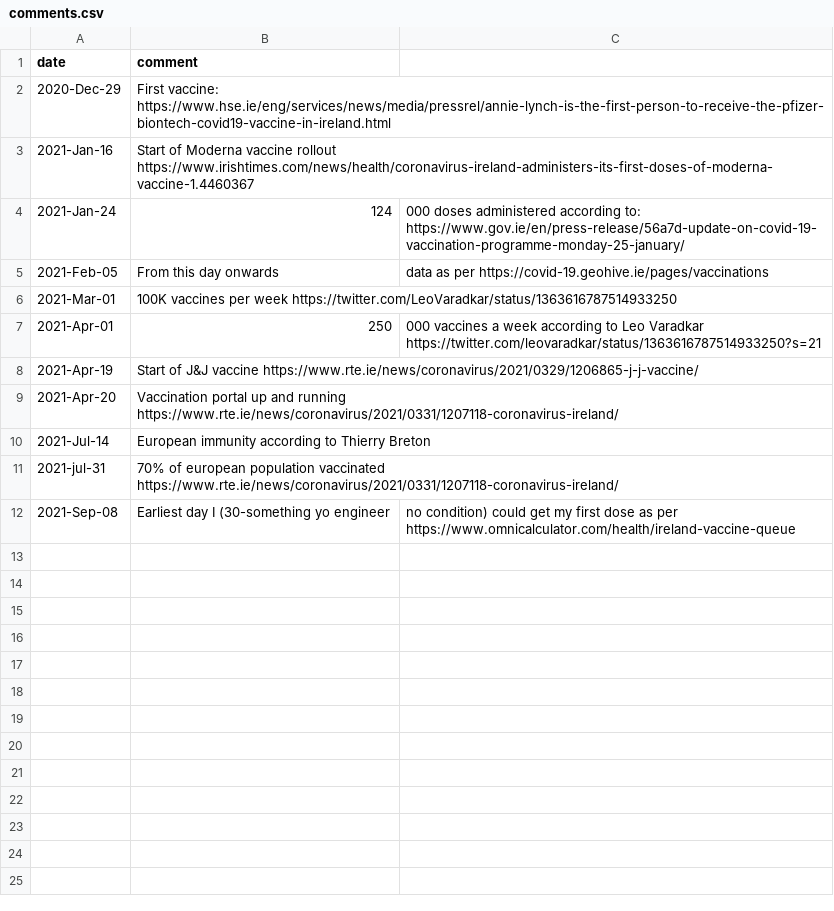
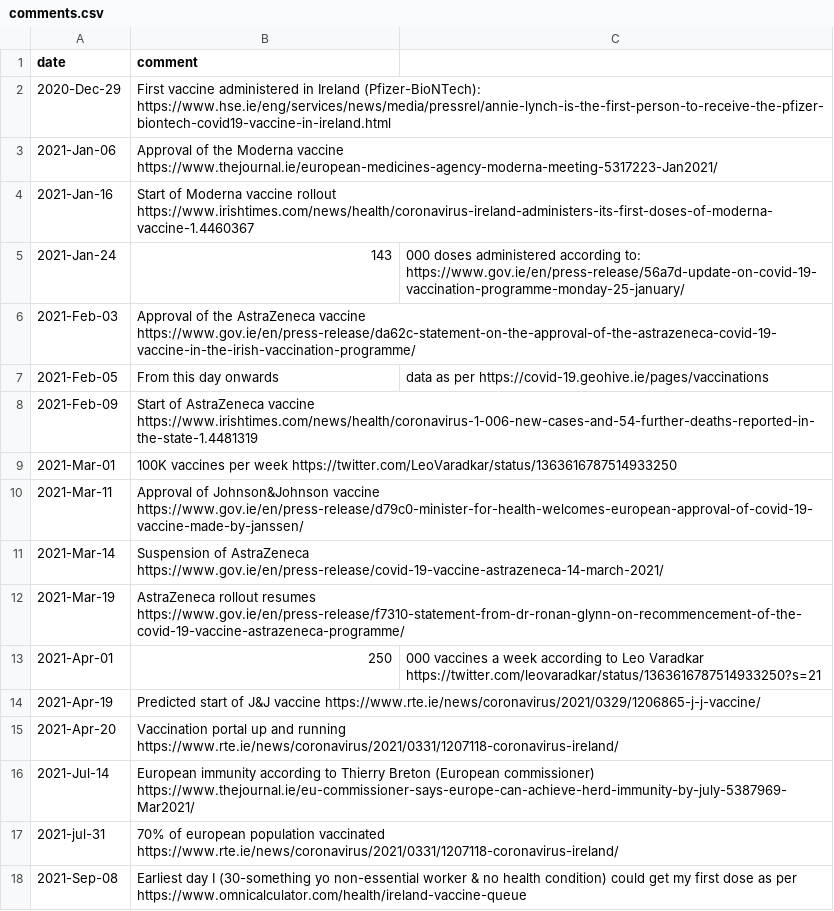
Before and after one commit to plallin/coviz, a CSV file: data-sources/comments.csv, drawn as a sheet.

Commit message:
updated data sources

```diff
--- a/data-sources/comments.csv
+++ b/data-sources/comments.csv
@@ -1,12 +1,18 @@
 date,comment
-2020-Dec-29,First vaccine: https://www.hse.ie/eng/services/news/media/pressrel/annie-lynch-is-the-first-person-to-receive-the-pfizer-biontech-covid19-vaccine-in-ireland.html
+2020-Dec-29,First vaccine administered in Ireland (Pfizer-BioNTech): https://www.hse.ie/eng/services/news/media/pressrel/annie-lynch-is-the-first-person-to-receive-the-pfizer-biontech-covid19-vaccine-in-ireland.html
+2021-Jan-06,Approval of the Moderna vaccine https://www.thejournal.ie/european-medicines-agency-moderna-meeting-5317223-Jan2021/
 2021-Jan-16,Start of Moderna vaccine rollout https://www.irishtimes.com/news/health/coronavirus-ireland-administers-its-first-doses-of-moderna-vaccine-1.4460367
-2021-Jan-24,124,000 doses administered according to: https://www.gov.ie/en/press-release/56a7d-update-on-covid-19-vaccination-programme-monday-25-january/
+2021-Jan-24,143,000 doses administered according to: https://www.gov.ie/en/press-release/56a7d-update-on-covid-19-vaccination-programme-monday-25-january/
+2021-Feb-03, Approval of the AstraZeneca vaccine https://www.gov.ie/en/press-release/da62c-statement-on-the-approval-of-the-astrazeneca-covid-19-vaccine-in-the-irish-vaccination-programme/
 2021-Feb-05,From this day onwards, data as per https://covid-19.geohive.ie/pages/vaccinations
+2021-Feb-09,Start of AstraZeneca vaccine https://www.irishtimes.com/news/health/coronavirus-1-006-new-cases-and-54-further-deaths-reported-in-the-state-1.4481319
 2021-Mar-01,100K vaccines per week https://twitter.com/LeoVaradkar/status/1363616787514933250
+2021-Mar-11,Approval of Johnson&Johnson vaccine https://www.gov.ie/en/press-release/d79c0-minister-for-health-welcomes-european-approval-of-covid-19-vaccine-made-by-janssen/
+2021-Mar-14,Suspension of AstraZeneca https://www.gov.ie/en/press-release/covid-19-vaccine-astrazeneca-14-march-2021/
+2021-Mar-19,AstraZeneca rollout resumes https://www.gov.ie/en/press-release/f7310-statement-from-dr-ronan-glynn-on-recommencement-of-the-covid-19-vaccine-astrazeneca-programme/
 2021-Apr-01,250,000 vaccines a week according to Leo Varadkar https://twitter.com/leovaradkar/status/1363616787514933250?s=21
-2021-Apr-19,Start of J&J vaccine https://www.rte.ie/news/coronavirus/2021/0329/1206865-j-j-vaccine/
+2021-Apr-19,Predicted start of J&J vaccine https://www.rte.ie/news/coronavirus/2021/0329/1206865-j-j-vaccine/
 2021-Apr-20,Vaccination portal up and running https://www.rte.ie/news/coronavirus/2021/0331/1207118-coronavirus-ireland/
-2021-Jul-14,European immunity according to Thierry Breton
+2021-Jul-14,European immunity according to Thierry Breton (European commissioner) https://www.thejournal.ie/eu-commissioner-says-europe-can-achieve-herd-immunity-by-july-5387969-Mar2021/
 2021-jul-31,70% of european population vaccinated https://www.rte.ie/news/coronavirus/2021/0331/1207118-coronavirus-ireland/
-2021-Sep-08,Earliest day I (30-something yo engineer, no condition) could get my first dose as per https://www.omnicalculator.com/health/ireland-vaccine-queue
+2021-Sep-08,Earliest day I (30-something yo non-essential worker & no health condition) could get my first dose as per https://www.omnicalculator.com/health/ireland-vaccine-queue
```
Also changed, not shown: data-sources/vaccines.csv.
